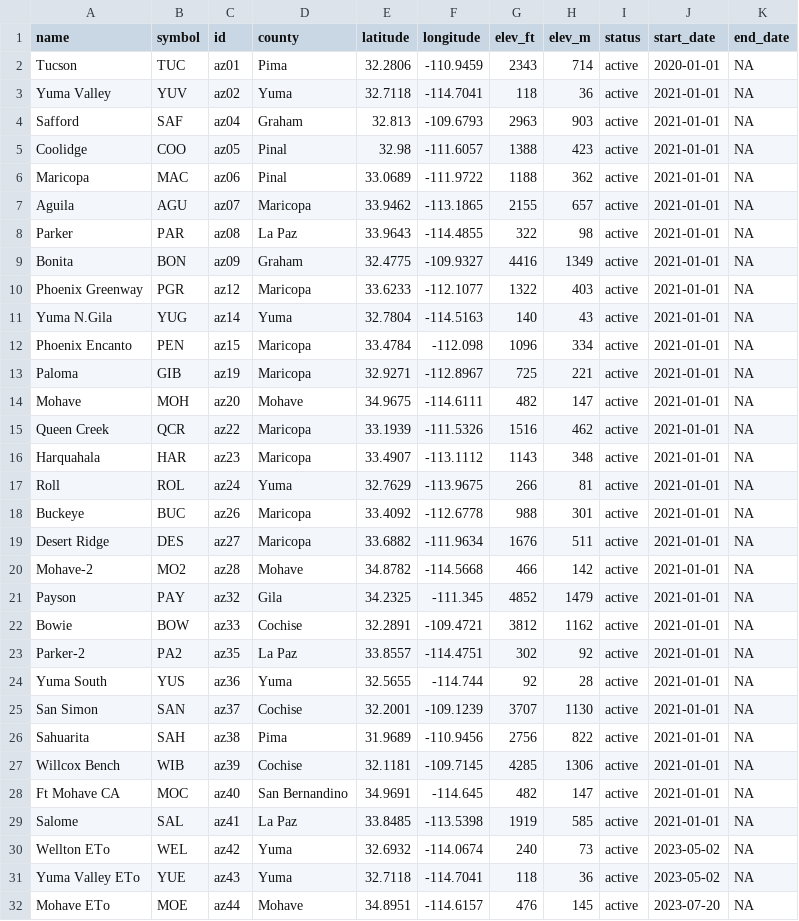
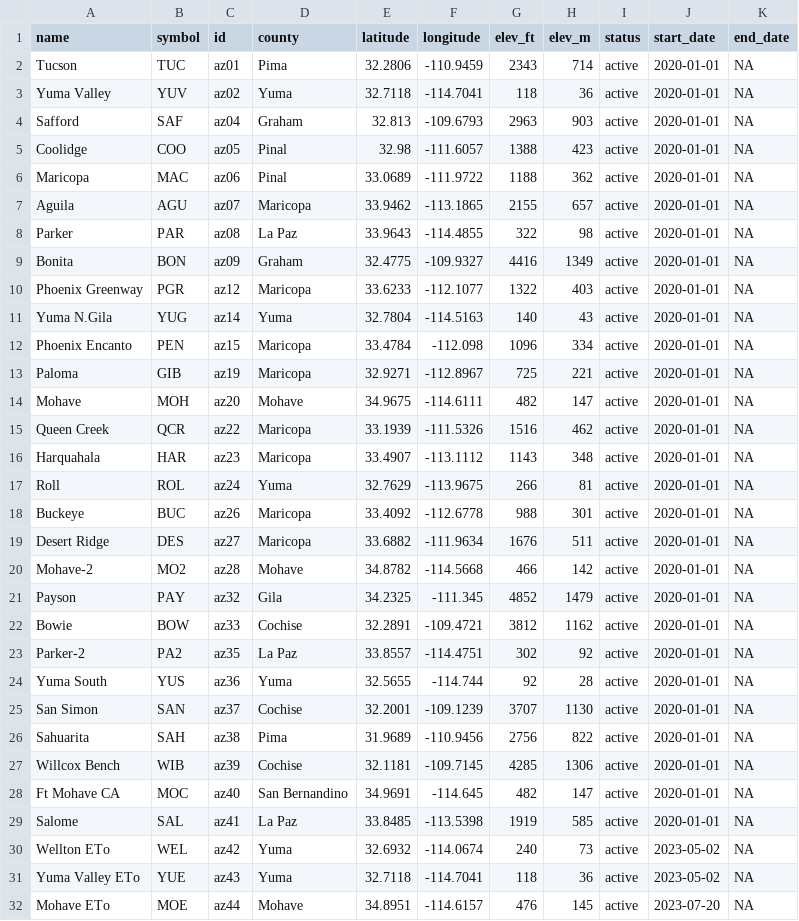
Before and after one commit to uace-azmet/azmetr, a CSV file: data-raw/azmet-station-info.csv, drawn as a sheet; only a part is shown.

Commit message:
update start dates

```diff
--- a/data-raw/azmet-station-info.csv
+++ b/data-raw/azmet-station-info.csv
@@ -2,29 +2,29 @@
 Tucson,TUC,az01,Pima,32.2806,-110.9459,2343,714,active,2020-01-01,NA
-Yuma Valley,YUV,az02,Yuma,32.7118,-114.7041,118,36,active,2021-01-01,NA
-Safford,SAF,az04,Graham,32.813,-109.6793,2963,903,active,2021-01-01,NA
-Coolidge,COO,az05,Pinal,32.98,-111.6057,1388,423,active,2021-01-01,NA
-Maricopa,MAC,az06,Pinal,33.0689,-111.9722,1188,362,active,2021-01-01,NA
-Aguila,AGU,az07,Maricopa,33.9462,-113.1865,2155,657,active,2021-01-01,NA
-Parker,PAR,az08,La Paz,33.9643,-114.4855,322,98,active,2021-01-01,NA
-Bonita,BON,az09,Graham,32.4775,-109.9327,4416,1349,active,2021-01-01,NA
-Phoenix Greenway,PGR,az12,Maricopa,33.6233,-112.1077,1322,403,active,2021-01-01,NA
-Yuma N.Gila,YUG,az14,Yuma,32.7804,-114.5163,140,43,active,2021-01-01,NA
-Phoenix Encanto,PEN,az15,Maricopa,33.4784,-112.098,1096,334,active,2021-01-01,NA
-Paloma,GIB,az19,Maricopa,32.9271,-112.8967,725,221,active,2021-01-01,NA
-Mohave,MOH,az20,Mohave,34.9675,-114.6111,482,147,active,2021-01-01,NA
-Queen Creek,QCR,az22,Maricopa,33.1939,-111.5326,1516,462,active,2021-01-01,NA
-Harquahala,HAR,az23,Maricopa,33.4907,-113.1112,1143,348,active,2021-01-01,NA
-Roll,ROL,az24,Yuma,32.7629,-113.9675,266,81,active,2021-01-01,NA
-Buckeye,BUC,az26,Maricopa,33.4092,-112.6778,988,301,active,2021-01-01,NA
-Desert Ridge,DES,az27,Maricopa,33.6882,-111.9634,1676,511,active,2021-01-01,NA
-Mohave-2,MO2,az28,Mohave,34.8782,-114.5668,466,142,active,2021-01-01,NA
-Payson,PAY,az32,Gila,34.2325,-111.345,4852,1479,active,2021-01-01,NA
-Bowie,BOW,az33,Cochise,32.2891,-109.4721,3812,1162,active,2021-01-01,NA
-Parker-2,PA2,az35,La Paz,33.8557,-114.4751,302,92,active,2021-01-01,NA
-Yuma South,YUS,az36,Yuma,32.5655,-114.744,92,28,active,2021-01-01,NA
-San Simon,SAN,az37,Cochise,32.2001,-109.1239,3707,1130,active,2021-01-01,NA
-Sahuarita,SAH,az38,Pima,31.9689,-110.9456,2756,822,active,2021-01-01,NA
-Willcox Bench,WIB,az39,Cochise,32.1181,-109.7145,4285,1306,active,2021-01-01,NA
-Ft Mohave CA,MOC,az40,San Bernandino,34.9691,-114.645,482,147,active,2021-01-01,NA
-Salome,SAL,az41,La Paz,33.8485,-113.5398,1919,585,active,2021-01-01,NA
+Yuma Valley,YUV,az02,Yuma,32.7118,-114.7041,118,36,active,2020-01-01,NA
+Safford,SAF,az04,Graham,32.813,-109.6793,2963,903,active,2020-01-01,NA
+Coolidge,COO,az05,Pinal,32.98,-111.6057,1388,423,active,2020-01-01,NA
+Maricopa,MAC,az06,Pinal,33.0689,-111.9722,1188,362,active,2020-01-01,NA
+Aguila,AGU,az07,Maricopa,33.9462,-113.1865,2155,657,active,2020-01-01,NA
+Parker,PAR,az08,La Paz,33.9643,-114.4855,322,98,active,2020-01-01,NA
+Bonita,BON,az09,Graham,32.4775,-109.9327,4416,1349,active,2020-01-01,NA
+Phoenix Greenway,PGR,az12,Maricopa,33.6233,-112.1077,1322,403,active,2020-01-01,NA
+Yuma N.Gila,YUG,az14,Yuma,32.7804,-114.5163,140,43,active,2020-01-01,NA
+Phoenix Encanto,PEN,az15,Maricopa,33.4784,-112.098,1096,334,active,2020-01-01,NA
+Paloma,GIB,az19,Maricopa,32.9271,-112.8967,725,221,active,2020-01-01,NA
+Mohave,MOH,az20,Mohave,34.9675,-114.6111,482,147,active,2020-01-01,NA
+Queen Creek,QCR,az22,Maricopa,33.1939,-111.5326,1516,462,active,2020-01-01,NA
+Harquahala,HAR,az23,Maricopa,33.4907,-113.1112,1143,348,active,2020-01-01,NA
+Roll,ROL,az24,Yuma,32.7629,-113.9675,266,81,active,2020-01-01,NA
+Buckeye,BUC,az26,Maricopa,33.4092,-112.6778,988,301,active,2020-01-01,NA
+Desert Ridge,DES,az27,Maricopa,33.6882,-111.9634,1676,511,active,2020-01-01,NA
+Mohave-2,MO2,az28,Mohave,34.8782,-114.5668,466,142,active,2020-01-01,NA
+Payson,PAY,az32,Gila,34.2325,-111.345,4852,1479,active,2020-01-01,NA
+Bowie,BOW,az33,Cochise,32.2891,-109.4721,3812,1162,active,2020-01-01,NA
+Parker-2,PA2,az35,La Paz,33.8557,-114.4751,302,92,active,2020-01-01,NA
+Yuma South,YUS,az36,Yuma,32.5655,-114.744,92,28,active,2020-01-01,NA
+San Simon,SAN,az37,Cochise,32.2001,-109.1239,3707,1130,active,2020-01-01,NA
+Sahuarita,SAH,az38,Pima,31.9689,-110.9456,2756,822,active,2020-01-01,NA
+Willcox Bench,WIB,az39,Cochise,32.1181,-109.7145,4285,1306,active,2020-01-01,NA
+Ft Mohave CA,MOC,az40,San Bernandino,34.9691,-114.645,482,147,active,2020-01-01,NA
+Salome,SAL,az41,La Paz,33.8485,-113.5398,1919,585,active,2020-01-01,NA
 Wellton ETo,WEL,az42,Yuma,32.6932,-114.0674,240,73,active,2023-05-02,NA
```
